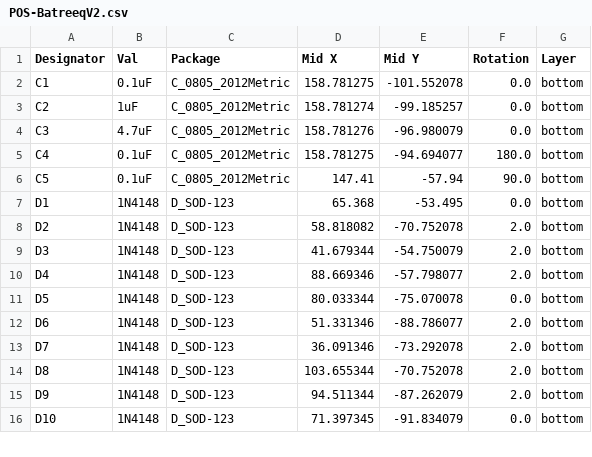
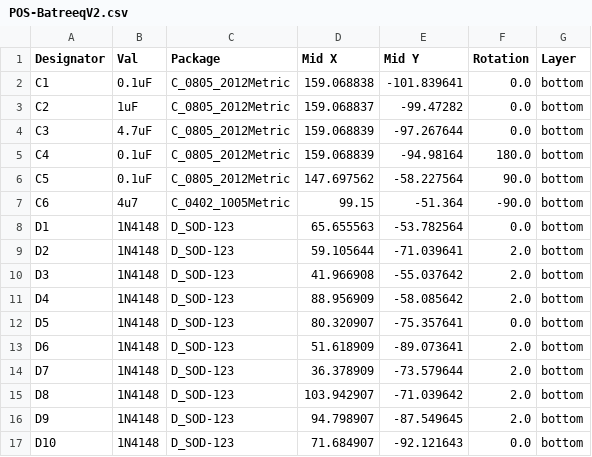
Before and after one commit to AlaaSaadAbdo/battoota, a CSV file: boards/30keys/Batreeq/V2/jlcpcb/assembly/POS-BatreeqV2.csv, drawn as a sheet; only a part is shown; the diff covers the shown part only.

```diff
--- a/boards/30keys/Batreeq/V2/jlcpcb/assembly/POS-BatreeqV2.csv
+++ b/boards/30keys/Batreeq/V2/jlcpcb/assembly/POS-BatreeqV2.csv
@@ -1,16 +1,17 @@
 Designator,Val,Package,Mid X,Mid Y,Rotation,Layer
-C1,0.1uF,C_0805_2012Metric,158.781275,-101.552078,0.0,bottom
-C2,1uF,C_0805_2012Metric,158.781274,-99.185257,0.0,bottom
-C3,4.7uF,C_0805_2012Metric,158.781276,-96.980079,0.0,bottom
-C4,0.1uF,C_0805_2012Metric,158.781275,-94.694077,180.0,bottom
-C5,0.1uF,C_0805_2012Metric,147.41,-57.94,90.0,bottom
-D1,1N4148,D_SOD-123,65.368,-53.495,0.0,bottom
-D2,1N4148,D_SOD-123,58.818082,-70.752078,2.0,bottom
-D3,1N4148,D_SOD-123,41.679344,-54.750079,2.0,bottom
-D4,1N4148,D_SOD-123,88.669346,-57.798077,2.0,bottom
-D5,1N4148,D_SOD-123,80.033344,-75.070078,0.0,bottom
-D6,1N4148,D_SOD-123,51.331346,-88.786077,2.0,bottom
-D7,1N4148,D_SOD-123,36.091346,-73.292078,2.0,bottom
-D8,1N4148,D_SOD-123,103.655344,-70.752078,2.0,bottom
-D9,1N4148,D_SOD-123,94.511344,-87.262079,2.0,bottom
-D10,1N4148,D_SOD-123,71.397345,-91.834079,0.0,bottom
+C1,0.1uF,C_0805_2012Metric,159.068838,-101.839641,0.0,bottom
+C2,1uF,C_0805_2012Metric,159.068837,-99.47282,0.0,bottom
+C3,4.7uF,C_0805_2012Metric,159.068839,-97.267644,0.0,bottom
+C4,0.1uF,C_0805_2012Metric,159.068839,-94.98164,180.0,bottom
+C5,0.1uF,C_0805_2012Metric,147.697562,-58.227564,90.0,bottom
+C6,4u7,C_0402_1005Metric,99.15,-51.364,-90.0,bottom
+D1,1N4148,D_SOD-123,65.655563,-53.782564,0.0,bottom
+D2,1N4148,D_SOD-123,59.105644,-71.039641,2.0,bottom
+D3,1N4148,D_SOD-123,41.966908,-55.037642,2.0,bottom
+D4,1N4148,D_SOD-123,88.956909,-58.085642,2.0,bottom
+D5,1N4148,D_SOD-123,80.320907,-75.357641,0.0,bottom
+D6,1N4148,D_SOD-123,51.618909,-89.073641,2.0,bottom
+D7,1N4148,D_SOD-123,36.378909,-73.579644,2.0,bottom
+D8,1N4148,D_SOD-123,103.942907,-71.039642,2.0,bottom
+D9,1N4148,D_SOD-123,94.798907,-87.549645,2.0,bottom
+D10,1N4148,D_SOD-123,71.684907,-92.121643,0.0,bottom
```
Also changed, not shown: 3 added rows and 75 edited cells elsewhere in this file, boards/30keys/Batreeq/V2/jlcpcb/assembly/BOM-BatreeqV2.csv, 20 other files.
